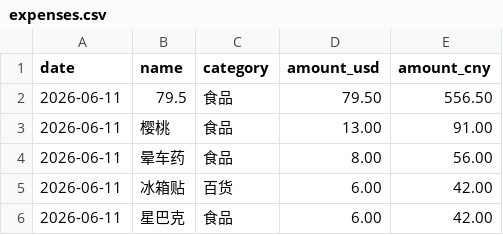
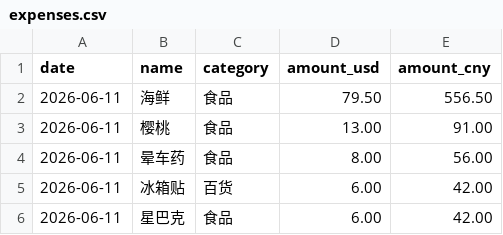
Before and after one commit to yang-lanlan/33, a CSV file: data/expenses.csv, drawn as a sheet; only a part is shown.

Commit message:
chore: update csv 2026-06-11T21:05:05.456Z

```diff
--- a/data/expenses.csv
+++ b/data/expenses.csv
@@ -1,3 +1,3 @@
 date,name,category,amount_usd,amount_cny
-"2026-06-11","79.5","食品","79.50","556.50"
+"2026-06-11","海鲜","食品","79.50","556.50"
 "2026-06-11","樱桃","食品","13.00","91.00"
```
